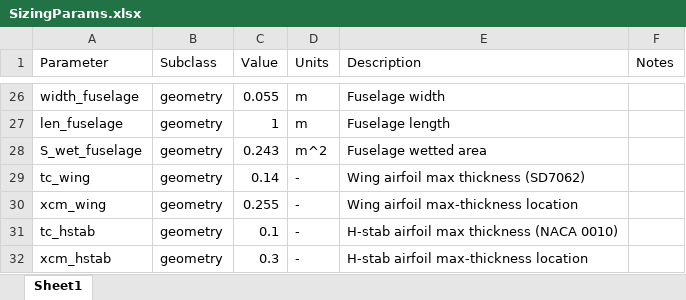
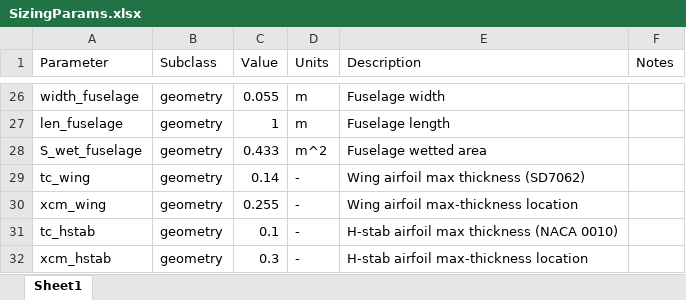
Before and after one commit to HudsonReynolds/451-DBF-Team01, an Excel workbook: SizingParams.xlsx, sheet Sheet1, drawn as a sheet; only a part is shown, gaps mark what is left out; values as stored, in another font and other column widths than the file's, no borders; table styles not drawn; the diff names each change by its address in the sheet, - before the commit and + after, or states it on an @@ line.

Commit message:
updated fuselage wetted area

```diff
--- a/SizingParams.xlsx (sheet Sheet1)
+++ b/SizingParams.xlsx (sheet Sheet1)
-C28 (Value): 0.243
+C28 (Value): 0.433
```
